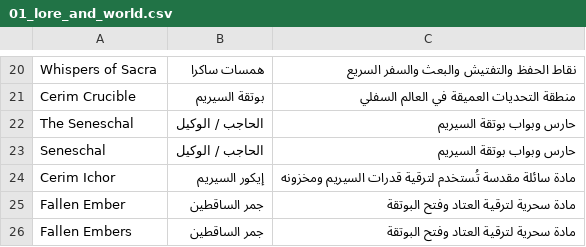
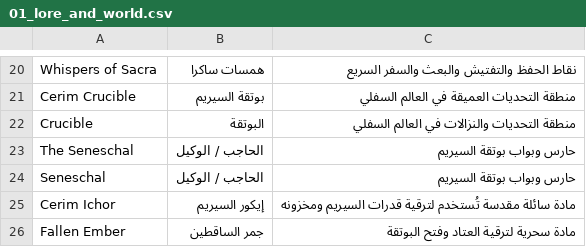
Before and after one commit to 2Pz/NoRestForTheWicked-Arabic, a CSV file: glossaries/01_lore_and_world.csv, drawn as a sheet; only a part is shown, gaps mark what is left out; the shorter side is filled out with more unchanged rows; the diff names each change by its address in the sheet, - before the commit and + after, or states it on an @@ line.

```diff
--- a/glossaries/01_lore_and_world.csv
+++ b/glossaries/01_lore_and_world.csv
+row 22: Crucible | البوتقة | منطقة التحديات والنزالات في العالم السفلي
```
Also changed, not shown: glossaries/00_all_glossary_terms.csv, glossaries/06_items_and_crafting.csv, 5 other files.
